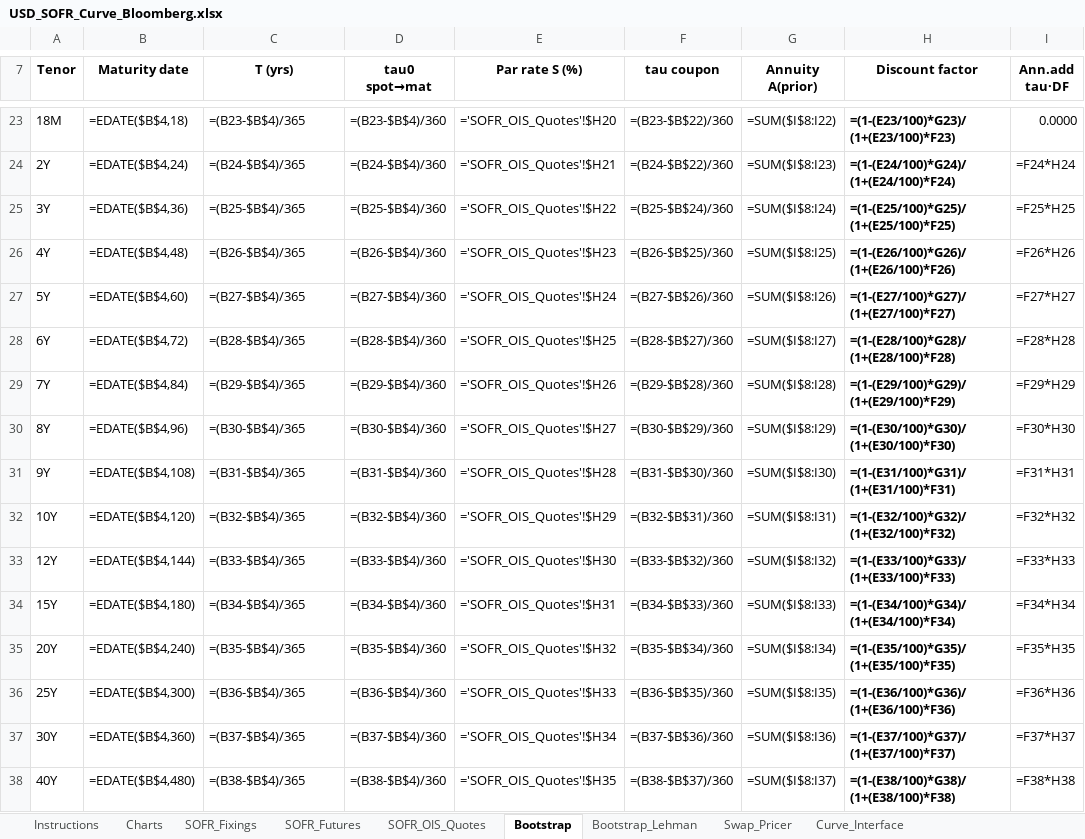
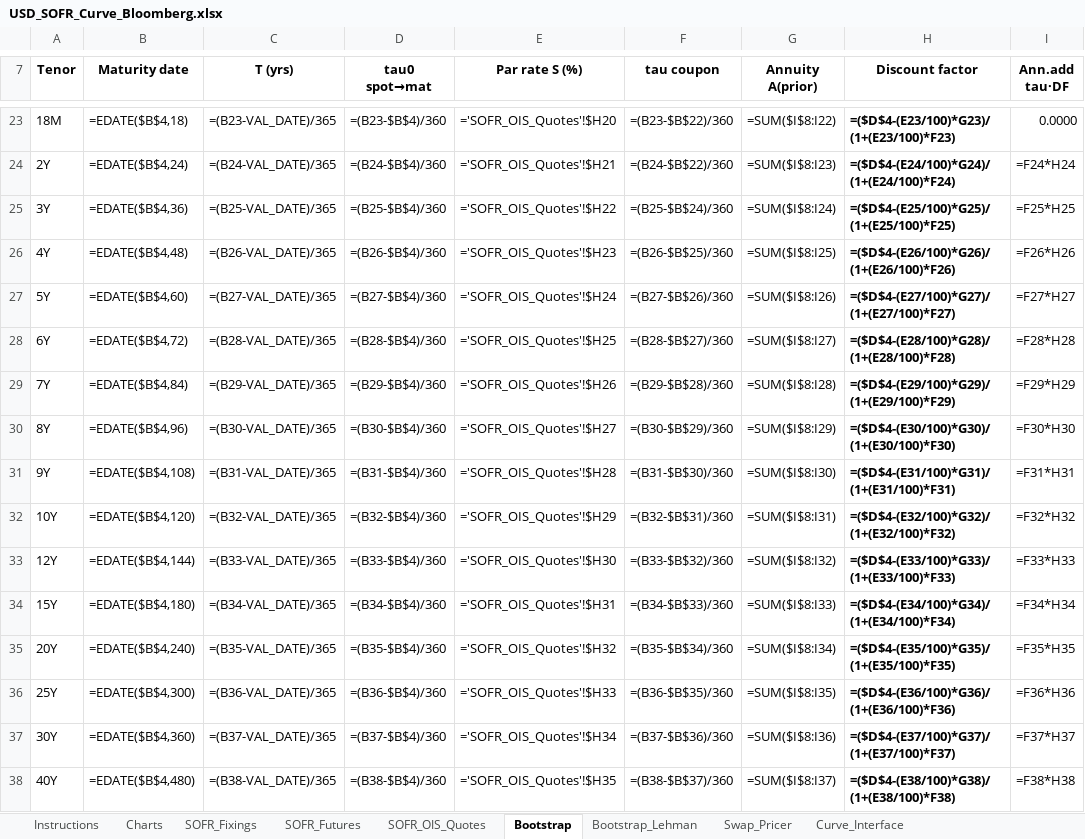
Before and after one commit to nl2992/usd-sofr-curve, an Excel workbook: bloomberg/USD_SOFR_Curve_Bloomberg.xlsx, sheet Bootstrap, drawn as a sheet; only a part is shown, gaps mark what is left out; values as stored, in another font and other column widths than the file's, no borders; formulas without a stored value are shown as written; the diff covers the shown part only; the diff names each change by its address in the sheet, - before the commit and + after, or states it on an @@ line.

Commit message:
Match Bloomberg S490 method: spot-lag discount stub + curve-date zero times
Validated in Python against Bloomberg's S490 output: the correct method is
step-function (flat) forward with a spot-lag stub (curve date -> spot via the
overnight fixing) and continuous zeros measured from the curve date. Reproduces
Bloomberg to <0.7bp with the full annual-coupon schedule.

Excel fix (Bootstrap + Bootstrap_Lehman): added DFspot = 1/(1+fixing*(spot-val)
/360) in D4; discount factors now discount from the curve date (DF=DFspot at
spot), and zero-rate times run from VAL_DATE. This matches Bloomberg's DFs on
the short-to-mid curve to ~1bp.

```diff
--- a/bloomberg/USD_SOFR_Curve_Bloomberg.xlsx (sheet Bootstrap)
+++ b/bloomberg/USD_SOFR_Curve_Bloomberg.xlsx (sheet Bootstrap)
-C23 (T (yrs)): =(B23-$B$4)/365
+C23 (T (yrs)): =(B23-VAL_DATE)/365
-H23 (Discount factor): =(1-(E23/100)*G23)/(1+(E23/100)*F23)
+H23 (Discount factor): =($D$4-(E23/100)*G23)/(1+(E23/100)*F23)
-C24 (T (yrs)): =(B24-$B$4)/365
+C24 (T (yrs)): =(B24-VAL_DATE)/365
-H24 (Discount factor): =(1-(E24/100)*G24)/(1+(E24/100)*F24)
+H24 (Discount factor): =($D$4-(E24/100)*G24)/(1+(E24/100)*F24)
-C25 (T (yrs)): =(B25-$B$4)/365
+C25 (T (yrs)): =(B25-VAL_DATE)/365
-H25 (Discount factor): =(1-(E25/100)*G25)/(1+(E25/100)*F25)
+H25 (Discount factor): =($D$4-(E25/100)*G25)/(1+(E25/100)*F25)
-C26 (T (yrs)): =(B26-$B$4)/365
+C26 (T (yrs)): =(B26-VAL_DATE)/365
-H26 (Discount factor): =(1-(E26/100)*G26)/(1+(E26/100)*F26)
+H26 (Discount factor): =($D$4-(E26/100)*G26)/(1+(E26/100)*F26)
-C27 (T (yrs)): =(B27-$B$4)/365
+C27 (T (yrs)): =(B27-VAL_DATE)/365
-H27 (Discount factor): =(1-(E27/100)*G27)/(1+(E27/100)*F27)
+H27 (Discount factor): =($D$4-(E27/100)*G27)/(1+(E27/100)*F27)
-C28 (T (yrs)): =(B28-$B$4)/365
+C28 (T (yrs)): =(B28-VAL_DATE)/365
-H28 (Discount factor): =(1-(E28/100)*G28)/(1+(E28/100)*F28)
+H28 (Discount factor): =($D$4-(E28/100)*G28)/(1+(E28/100)*F28)
-C29 (T (yrs)): =(B29-$B$4)/365
+C29 (T (yrs)): =(B29-VAL_DATE)/365
-H29 (Discount factor): =(1-(E29/100)*G29)/(1+(E29/100)*F29)
+H29 (Discount factor): =($D$4-(E29/100)*G29)/(1+(E29/100)*F29)
-C30 (T (yrs)): =(B30-$B$4)/365
+C30 (T (yrs)): =(B30-VAL_DATE)/365
-H30 (Discount factor): =(1-(E30/100)*G30)/(1+(E30/100)*F30)
+H30 (Discount factor): =($D$4-(E30/100)*G30)/(1+(E30/100)*F30)
-C31 (T (yrs)): =(B31-$B$4)/365
+C31 (T (yrs)): =(B31-VAL_DATE)/365
-H31 (Discount factor): =(1-(E31/100)*G31)/(1+(E31/100)*F31)
+H31 (Discount factor): =($D$4-(E31/100)*G31)/(1+(E31/100)*F31)
-C32 (T (yrs)): =(B32-$B$4)/365
+C32 (T (yrs)): =(B32-VAL_DATE)/365
-H32 (Discount factor): =(1-(E32/100)*G32)/(1+(E32/100)*F32)
+H32 (Discount factor): =($D$4-(E32/100)*G32)/(1+(E32/100)*F32)
-C33 (T (yrs)): =(B33-$B$4)/365
+C33 (T (yrs)): =(B33-VAL_DATE)/365
-H33 (Discount factor): =(1-(E33/100)*G33)/(1+(E33/100)*F33)
+H33 (Discount factor): =($D$4-(E33/100)*G33)/(1+(E33/100)*F33)
-C34 (T (yrs)): =(B34-$B$4)/365
+C34 (T (yrs)): =(B34-VAL_DATE)/365
-H34 (Discount factor): =(1-(E34/100)*G34)/(1+(E34/100)*F34)
+H34 (Discount factor): =($D$4-(E34/100)*G34)/(1+(E34/100)*F34)
-C35 (T (yrs)): =(B35-$B$4)/365
+C35 (T (yrs)): =(B35-VAL_DATE)/365
-H35 (Discount factor): =(1-(E35/100)*G35)/(1+(E35/100)*F35)
+H35 (Discount factor): =($D$4-(E35/100)*G35)/(1+(E35/100)*F35)
-C36 (T (yrs)): =(B36-$B$4)/365
+C36 (T (yrs)): =(B36-VAL_DATE)/365
-H36 (Discount factor): =(1-(E36/100)*G36)/(1+(E36/100)*F36)
+H36 (Discount factor): =($D$4-(E36/100)*G36)/(1+(E36/100)*F36)
-C37 (T (yrs)): =(B37-$B$4)/365
+C37 (T (yrs)): =(B37-VAL_DATE)/365
-H37 (Discount factor): =(1-(E37/100)*G37)/(1+(E37/100)*F37)
+H37 (Discount factor): =($D$4-(E37/100)*G37)/(1+(E37/100)*F37)
-C38 (T (yrs)): =(B38-$B$4)/365
+C38 (T (yrs)): =(B38-VAL_DATE)/365
-H38 (Discount factor): =(1-(E38/100)*G38)/(1+(E38/100)*F38)
+H38 (Discount factor): =($D$4-(E38/100)*G38)/(1+(E38/100)*F38)
```
Also changed, not shown: 34 edited cells elsewhere in this sheet, sheet Bootstrap_Lehman.
